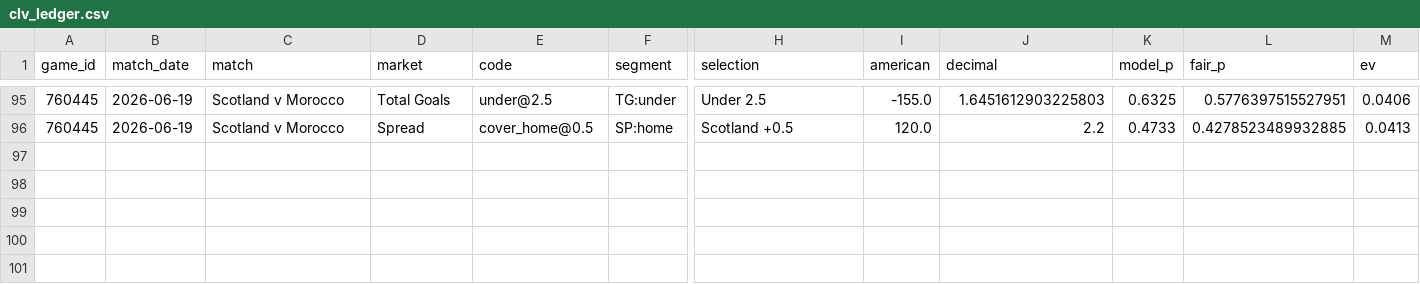
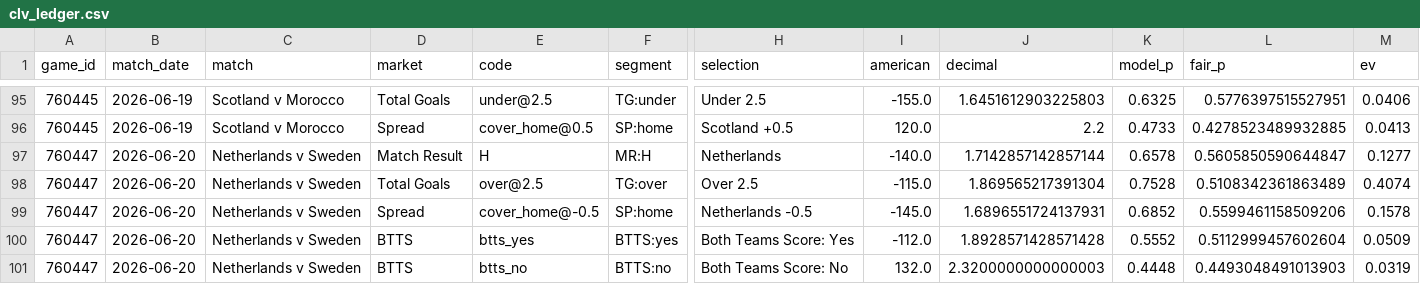
Before and after one commit to mgwinnier/soccer-model, a CSV file: reports/clv_ledger.csv, drawn as a sheet; only a part is shown, gaps mark what is left out; rows hold the shown columns only; the diff names each change by its address in the sheet, - before the commit and + after, or states it on an @@ line.

```diff
--- a/reports/clv_ledger.csv
+++ b/reports/clv_ledger.csv
+row 97: 760447 | 2026-06-20 | Netherlands v Sweden | Match Result | H | MR:H | Netherlands | -140.0 | 1.7142857142857144 | 0.6578 | 0.5605850590644847 | 0.1277
+row 98: 760447 | 2026-06-20 | Netherlands v Sweden | Total Goals | over@2.5 | TG:over | Over 2.5 | -115.0 | 1.869565217391304 | 0.7528 | 0.5108342361863489 | 0.4074
+row 99: 760447 | 2026-06-20 | Netherlands v Sweden | Spread | cover_home@-0.5 | SP:home | Netherlands -0.5 | -145.0 | 1.6896551724137931 | 0.6852 | 0.5599461158509206 | 0.1578
+row 100: 760447 | 2026-06-20 | Netherlands v Sweden | BTTS | btts_yes | BTTS:yes | Both Teams Score: Yes | -112.0 | 1.8928571428571428 | 0.5552 | 0.5112999457602604 | 0.0509
+row 101: 760447 | 2026-06-20 | Netherlands v Sweden | BTTS | btts_no | BTTS:no | Both Teams Score: No | 132.0 | 2.3200000000000003 | 0.4448 | 0.4493048491013903 | 0.0319
```
Also changed, not shown: reports/clv_open.csv.
